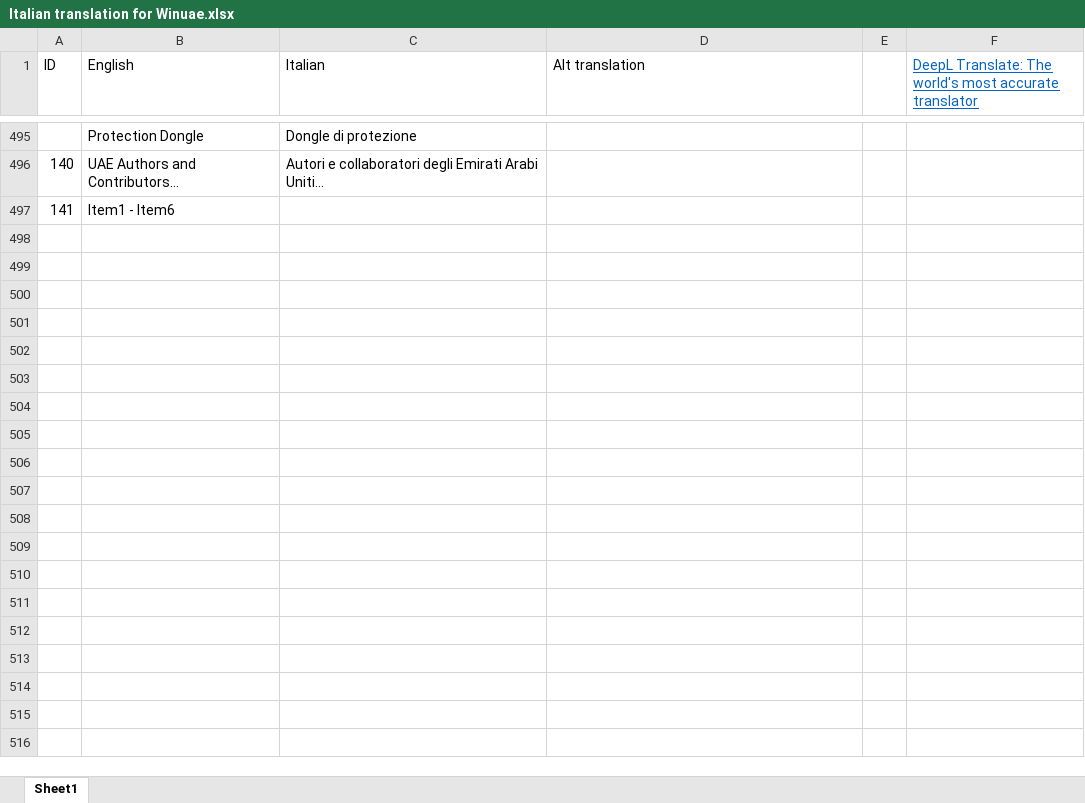
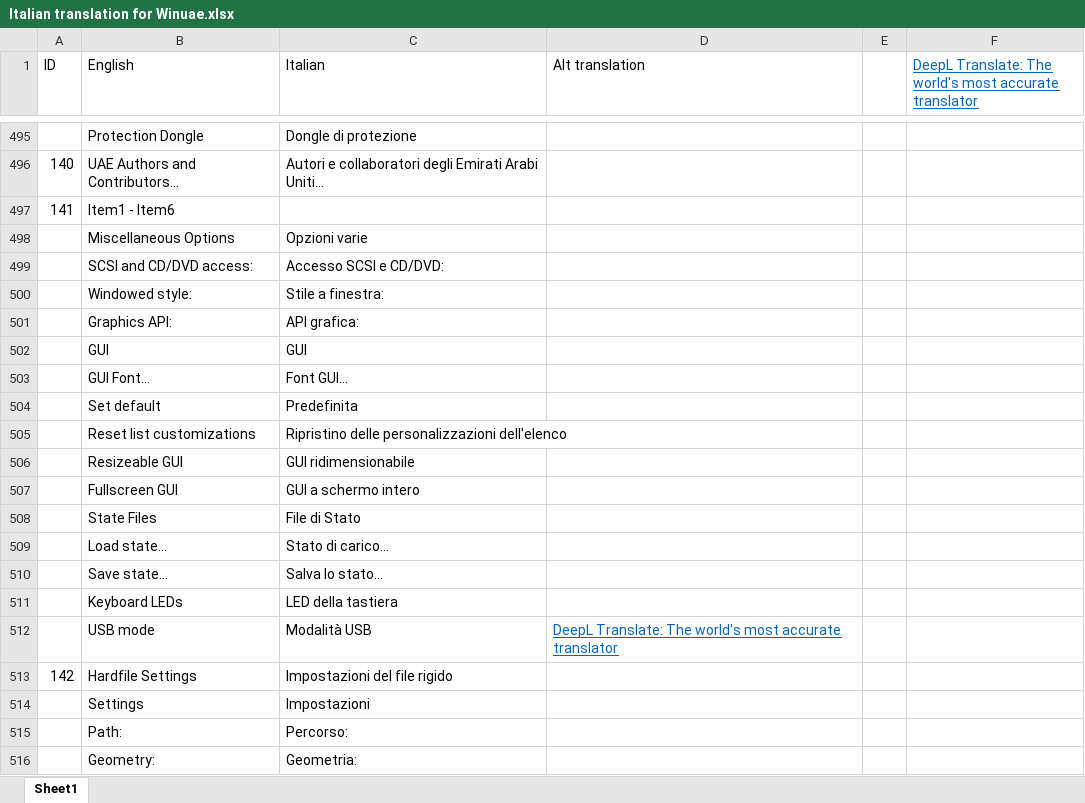
Before and after one commit to pjhutch17/WinuaeItalianTranslation, an Excel workbook: Italian translation for Winuae.xlsx, sheet Sheet1, drawn as a sheet; only a part is shown, gaps mark what is left out; values as stored, in another font and other column widths than the file's, no borders; the diff covers the shown part only; the diff names each change by its address in the sheet, - before the commit and + after, or states it on an @@ line.

```diff
--- a/Italian translation for Winuae.xlsx (sheet Sheet1)
+++ b/Italian translation for Winuae.xlsx (sheet Sheet1)
+row 498:  | Miscellaneous Options | Opzioni varie
+row 499:  | SCSI and CD/DVD access: | Accesso SCSI e CD/DVD:
+row 500:  | Windowed style: | Stile a finestra:
+row 501:  | Graphics API: | API grafica:
+row 502:  | GUI | GUI
+row 503:  | GUI Font... | Font GUI...
+row 504:  | Set default | Predefinita
+row 505:  | Reset list customizations | Ripristino delle personalizzazioni dell'elenco
+row 506:  | Resizeable GUI | GUI ridimensionabile
+row 507:  | Fullscreen GUI | GUI a schermo intero
+row 508:  | State Files | File di Stato
+row 509:  | Load state... | Stato di carico...
+row 510:  | Save state... | Salva lo stato...
+row 511:  | Keyboard LEDs | LED della tastiera
+row 512:  | USB mode | Modalità USB | DeepL Translate: The world's most accurate translator
+row 513: 142 | Hardfile Settings | Impostazioni del file rigido
+row 514:  | Settings | Impostazioni
+row 515:  | Path: | Percorso:
+row 516:  | Geometry: | Geometria:
```
Also changed, not shown: 22 added rows and 1 edited cell elsewhere in this sheet, 1 other file.
